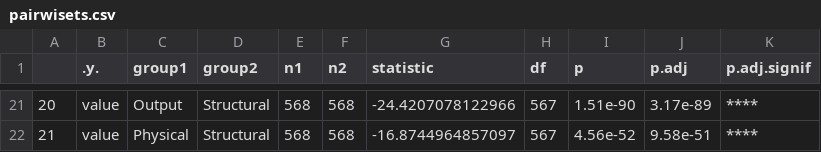
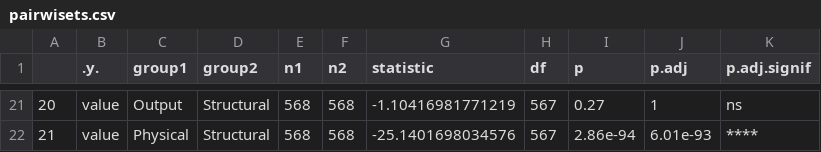
Before and after one commit to jtkulas/JDRJournalSubmission, a CSV file: pairwisets.csv, drawn as a sheet; only a part is shown, gaps mark what is left out; the diff covers the shown part only.

```diff
--- a/pairwisets.csv
+++ b/pairwisets.csv
@@ -21,2 +21,2 @@
-"20","value","Output","Structural",568,568,-24.4207078122966,567,1.51e-90,3.17e-89,"****"
-"21","value","Physical","Structural",568,568,-16.8744964857097,567,4.56e-52,9.58e-51,"****"
+"20","value","Output","Structural",568,568,-1.10416981771219,567,0.27,1,"ns"
+"21","value","Physical","Structural",568,568,-25.1401698034576,567,2.86e-94,6.01e-93,"****"
```
Also changed, not shown: 63 edited cells elsewhere in this file, 9 other files.
